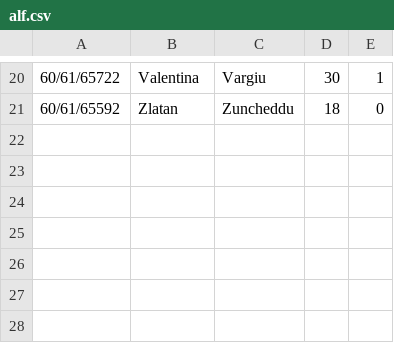
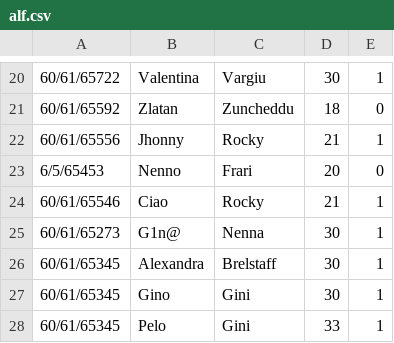
Before and after one commit to FrancescoDeidda/Ocaml_ALF, a CSV file: Grep/alf.csv, drawn as a sheet; only a part is shown, gaps mark what is left out.

```diff
--- a/Grep/alf.csv
+++ b/Grep/alf.csv
@@ -21 +21,8 @@
 60/61/65592,Zlatan,Zuncheddu,18,0
+60/61/65556,Jhonny,Rocky,21,1
+6/5/65453,Nenno,Frari,20,0
+60/61/65546,Ciao,Rocky,21,1
+60/61/65273,G1n@,Nenna,30,1
+60/61/65345,Alexandra,Brelstaff,30,1
+60/61/65345,Gino,Gini,30,1
+60/61/65345,Pelo,Gini,33,1
```
Also changed, not shown: 1 other file.
